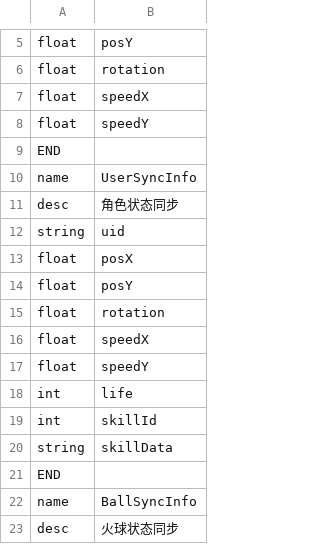
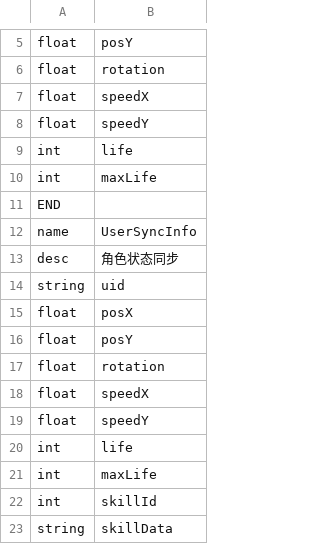
Before and after one commit to inspoy/BounceArena, a CSV file: tools/protocol/structure.csv, drawn as a sheet; only a part is shown, gaps mark what is left out; the shorter side is filled out with more unchanged rows.

```diff
--- a/tools/protocol/structure.csv
+++ b/tools/protocol/structure.csv
@@ -8,2 +8,4 @@ float,speedX,
 float,speedY,
+int,life,
+int,maxLife,
 END,,
@@ -18,2 +20,3 @@ float,speedY,
 int,life,
+int,maxLife,
 int,skillId,
```
Also changed, not shown: tools/protocol/protocol.csv, 17 other files.
